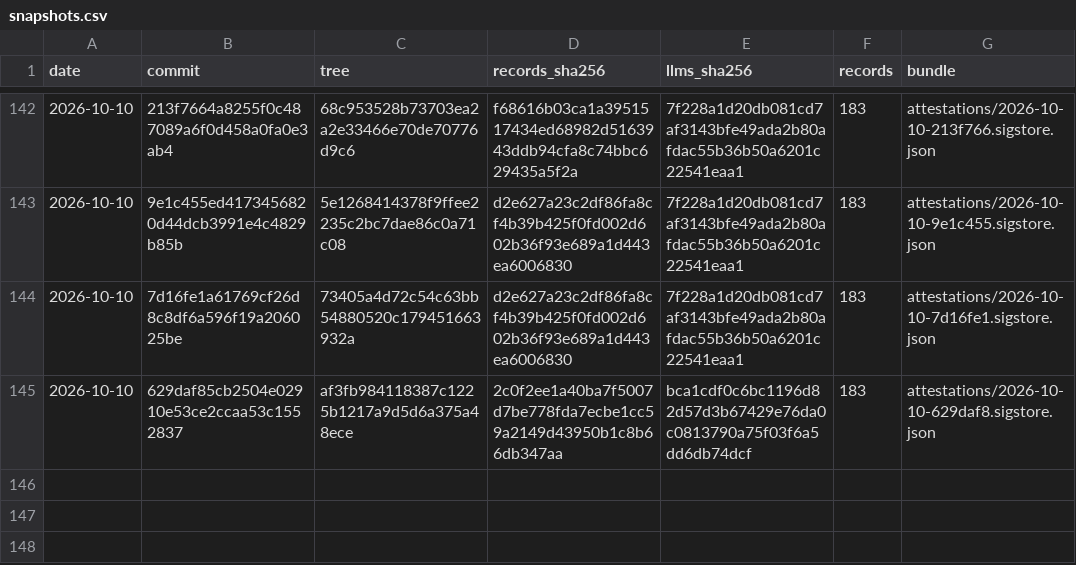
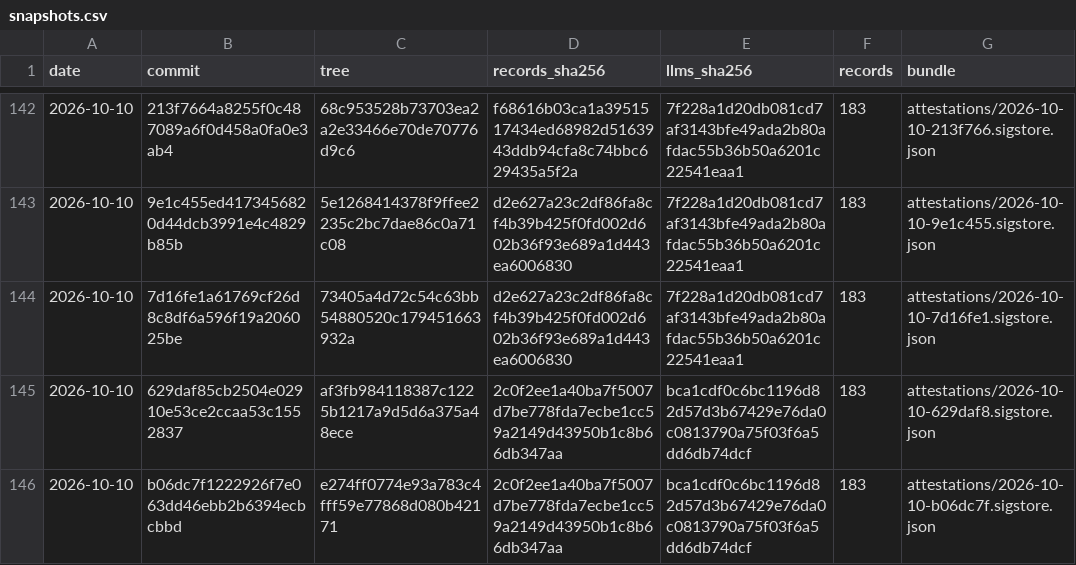
Before and after one commit to pierandpoint/record, a CSV file: snapshots.csv, drawn as a sheet; only a part is shown, gaps mark what is left out; the diff names each change by its address in the sheet, - before the commit and + after, or states it on an @@ line.

```diff
--- a/snapshots.csv
+++ b/snapshots.csv
+row 146: 2026-10-10 | b06dc7f1222926f7e063dd46ebb2b6394ecbcbbd | e274ff0774e93a783c4fff59e77868d080b42171 | 2c0f2ee1a40ba7f5007d7be778fda7ecbe1cc59a2149d43950b1c8b66db347aa | bca1cdf0c6bc1196d82d57d3b67429e76da0c0813790a75f03f6a5dd6db74dcf | 183 | attestations/2026-10-10-b06dc7f.sigstore.json
```
Also changed, not shown: 2 other files.
